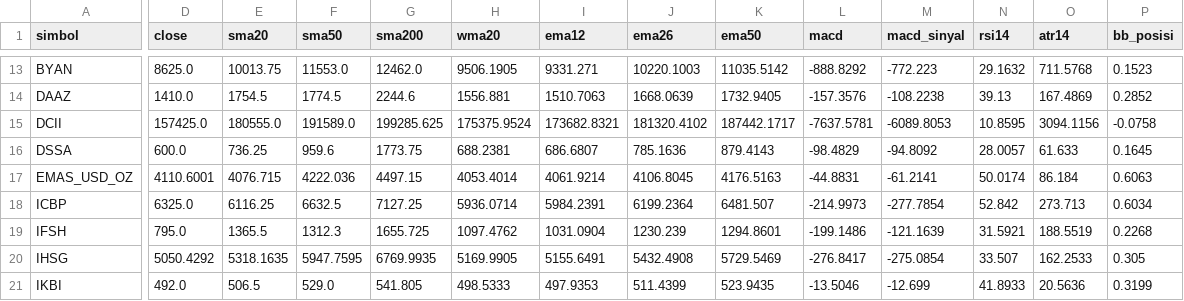
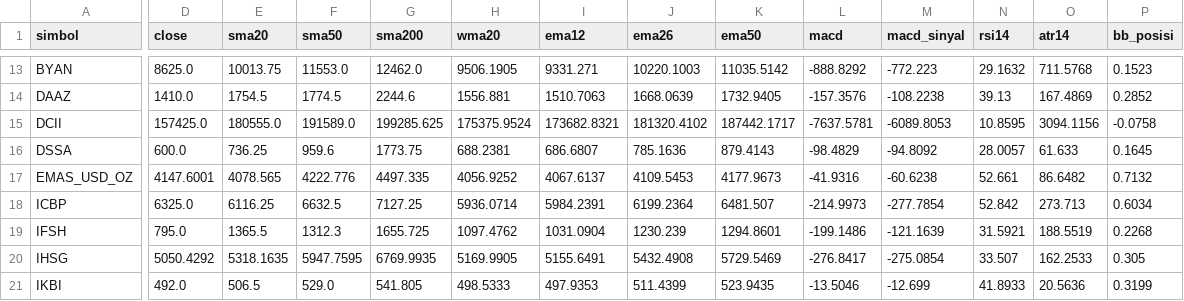
Before and after one commit to jurasoft26/pasar-modal-koh, a CSV file: data/_indikator.csv, drawn as a sheet; only a part is shown, gaps mark what is left out; the diff covers the shown part only; the diff names each change by its address in the sheet, - before the commit and + after, or states it on an @@ line.

```diff
--- a/data/_indikator.csv
+++ b/data/_indikator.csv
-D17 (close): 4110.6001
+D17 (close): 4147.6001
-E17 (sma20): 4076.715
+E17 (sma20): 4078.565
-F17 (sma50): 4222.036
+F17 (sma50): 4222.776
-G17 (sma200): 4497.15
+G17 (sma200): 4497.335
-H17 (wma20): 4053.4014
+H17 (wma20): 4056.9252
-I17 (ema12): 4061.9214
+I17 (ema12): 4067.6137
-J17 (ema26): 4106.8045
+J17 (ema26): 4109.5453
-K17 (ema50): 4176.5163
+K17 (ema50): 4177.9673
-L17 (macd): -44.8831
+L17 (macd): -41.9316
-M17 (macd_sinyal): -61.2141
+M17 (macd_sinyal): -60.6238
-N17 (rsi14): 50.0174
+N17 (rsi14): 52.661
-O17 (atr14): 86.184
+O17 (atr14): 86.6482
-P17 (bb_posisi): 0.6063
+P17 (bb_posisi): 0.7132
```
Also changed, not shown: 1 edited cell elsewhere in this file, data/EMAS_USD_OZ.csv, data/_snapshot.csv, 1 other file.
